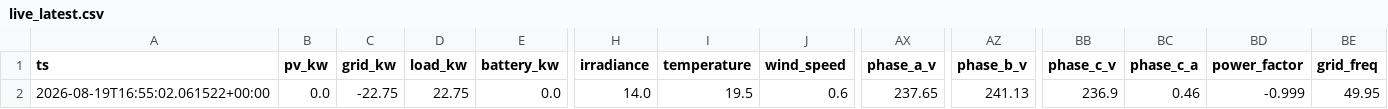
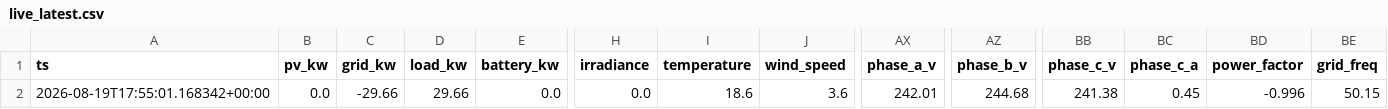
Before and after one commit to ruanvanheerden97/voltano-millenial-billing, a CSV file: live_latest.csv, drawn as a sheet; only a part is shown, gaps mark what is left out; the diff names each change by its address in the sheet, - before the commit and + after, or states it on an @@ line.

```diff
--- a/live_latest.csv
+++ b/live_latest.csv
-A2 (ts): 2026-08-19T16:55:02.061522+00:00
+A2 (ts): 2026-08-19T17:55:01.168342+00:00
-C2 (grid_kw): -22.75
+C2 (grid_kw): -29.66
-D2 (load_kw): 22.75
+D2 (load_kw): 29.66
-H2 (irradiance): 14.0
+H2 (irradiance): 0.0
-I2 (temperature): 19.5
+I2 (temperature): 18.6
-J2 (wind_speed): 0.6
+J2 (wind_speed): 3.6
-AX2 (phase_a_v): 237.65
+AX2 (phase_a_v): 242.01
-AZ2 (phase_b_v): 241.13
+AZ2 (phase_b_v): 244.68
-BB2 (phase_c_v): 236.9
+BB2 (phase_c_v): 241.38
-BC2 (phase_c_a): 0.46
+BC2 (phase_c_a): 0.45
-BD2 (power_factor): -0.999
+BD2 (power_factor): -0.996
-BE2 (grid_freq): 49.95
+BE2 (grid_freq): 50.15
```
Also changed, not shown: live_history.csv.
